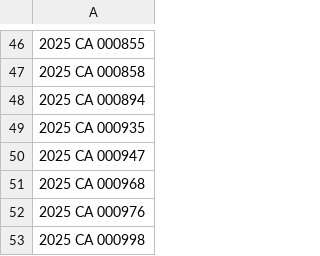
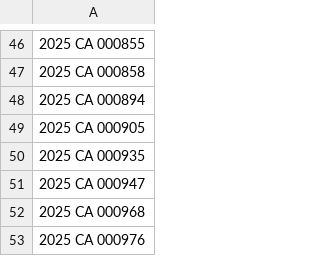
Before and after one commit to figlesias7/realforeclose-escambia, a CSV file: data/all_seen.csv, drawn as a sheet; only a part is shown, gaps mark what is left out; the shorter side is filled out with more unchanged rows.

```diff
--- a/data/all_seen.csv
+++ b/data/all_seen.csv
@@ -48,2 +48,3 @@
 2025 CA 000894
+2025 CA 000905
 2025 CA 000935
```
Also changed, not shown: data/event_log.csv, 3 other files.
